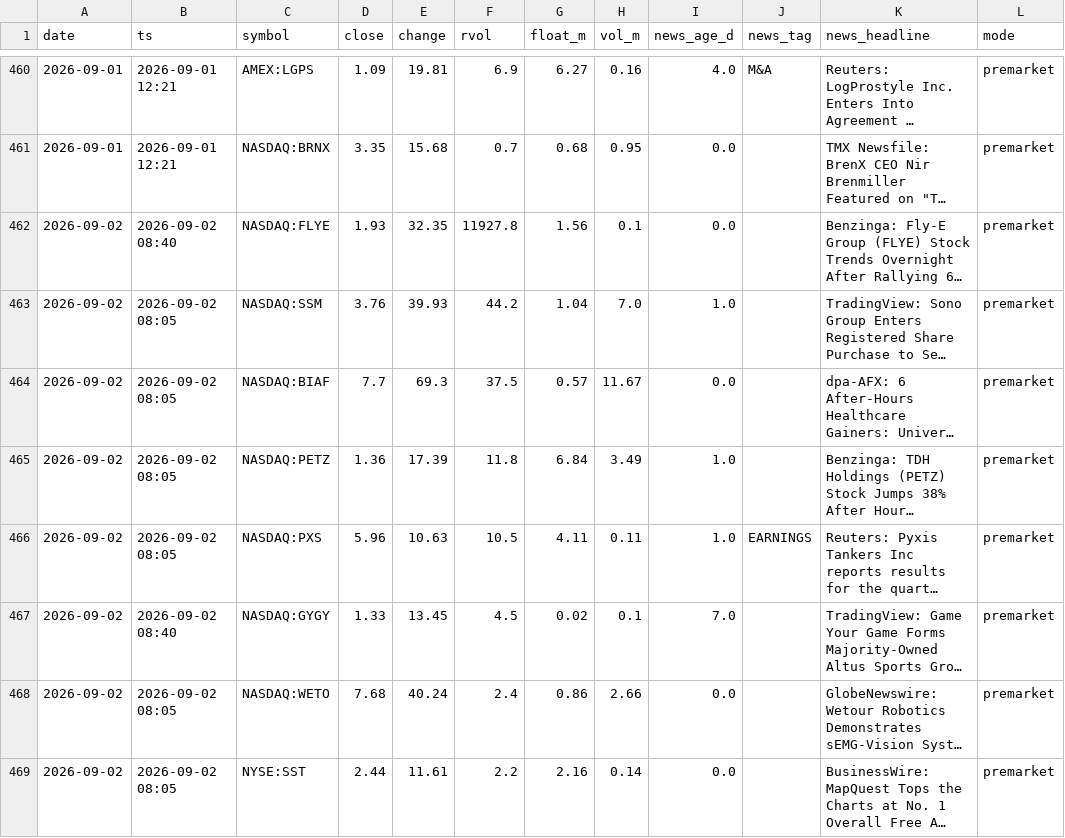
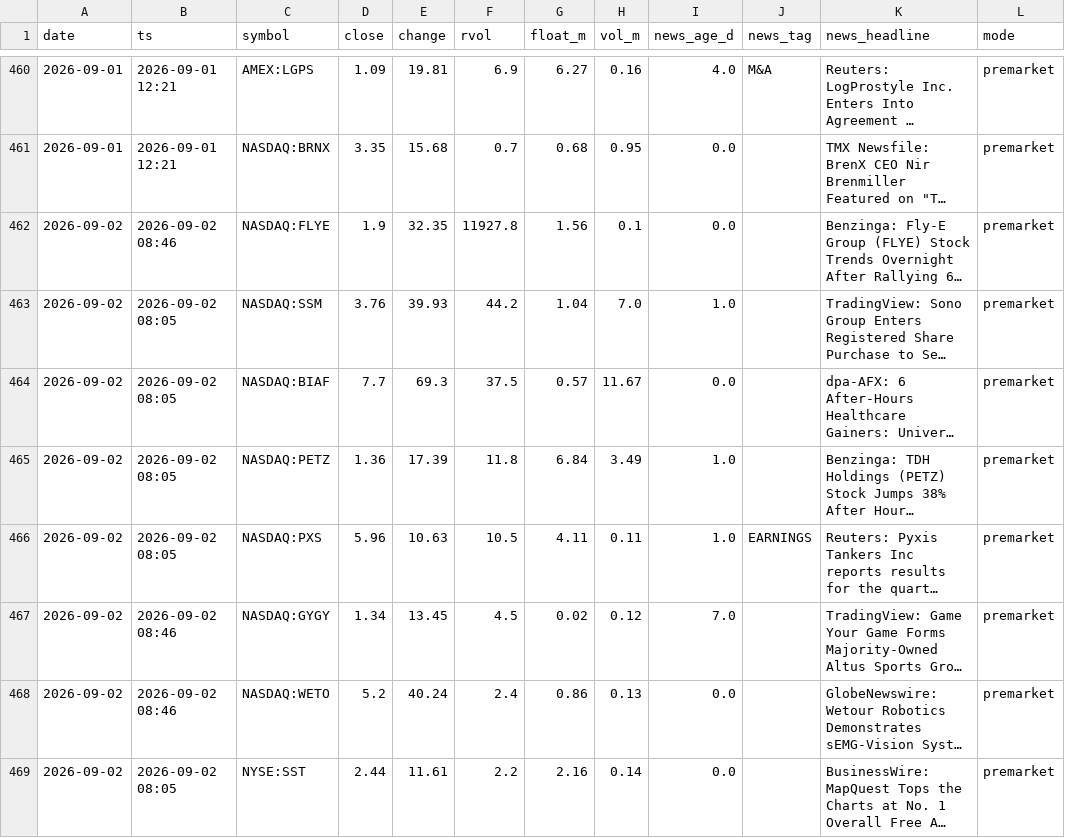
Before and after one commit to ChrisM001/scanner-site, a CSV file: stock_scan_log.csv, drawn as a sheet; only a part is shown, gaps mark what is left out; long unchanged cells end in …; the diff names each change by its address in the sheet, - before the commit and + after, or states it on an @@ line.

```diff
--- a/stock_scan_log.csv
+++ b/stock_scan_log.csv
-B462 (ts): 2026-09-02 08:40
+B462 (ts): 2026-09-02 08:46
-D462 (close): 1.93
+D462 (close): 1.9
-B467 (ts): 2026-09-02 08:40
+B467 (ts): 2026-09-02 08:46
-D467 (close): 1.33
+D467 (close): 1.34
-H467 (vol_m): 0.1
+H467 (vol_m): 0.12
-B468 (ts): 2026-09-02 08:05
+B468 (ts): 2026-09-02 08:46
-D468 (close): 7.68
+D468 (close): 5.2
-H468 (vol_m): 2.66
+H468 (vol_m): 0.13
```
Also changed, not shown: crypto_scan_log.csv, 1 other file.
